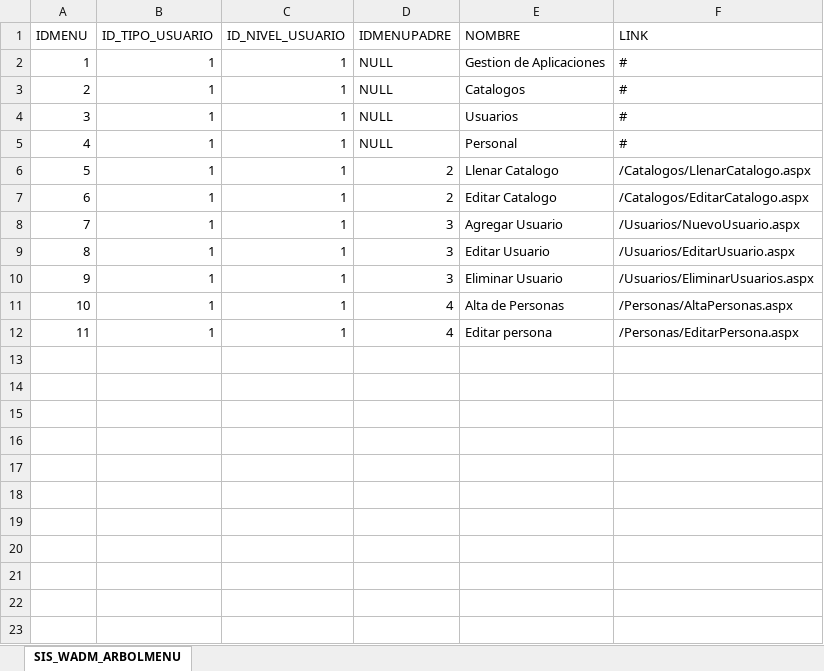
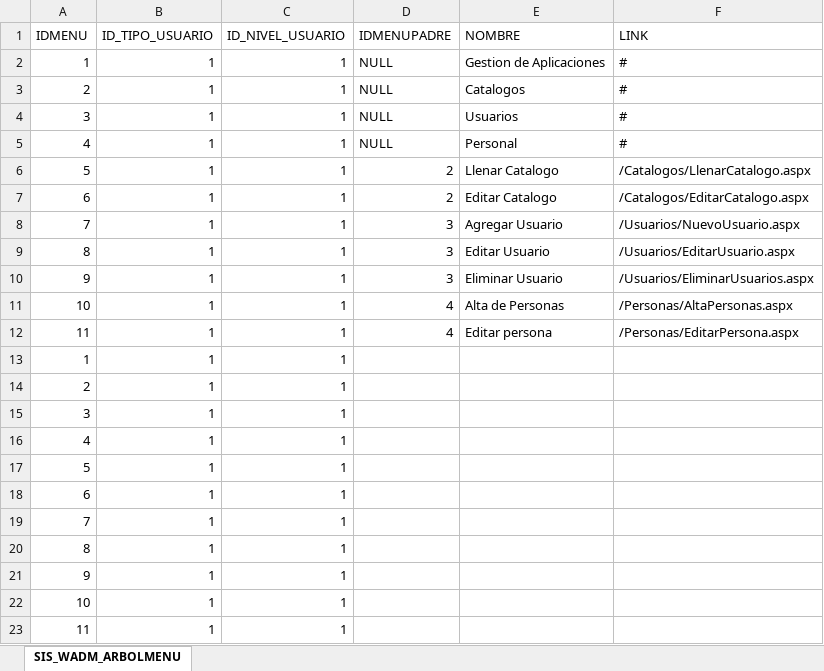
Before and after one commit to SithLordStarkiller/Desarrollo, an Excel workbook: Proyectos Personales/Universidad/Documentacion/Catalogos/Catalogos Web Administrativa/Catalogos Web Administrativa.xlsx, sheet SIS_WADM_ARBOLMENU, drawn as a sheet; values as stored, in another font and other column widths than the file's, no borders; the diff names each change by its address in the sheet, - before the commit and + after, or states it on an @@ line.

```diff
--- a/Proyectos Personales/Universidad/Documentacion/Catalogos/Catalogos Web Administrativa/Catalogos Web Administrativa.xlsx (sheet SIS_WADM_ARBOLMENU)
+++ b/Proyectos Personales/Universidad/Documentacion/Catalogos/Catalogos Web Administrativa/Catalogos Web Administrativa.xlsx (sheet SIS_WADM_ARBOLMENU)
+row 13: 1 | 1 | 1
+row 14: 2 | 1 | 1
+row 15: 3 | 1 | 1
+row 16: 4 | 1 | 1
+row 17: 5 | 1 | 1
+row 18: 6 | 1 | 1
+row 19: 7 | 1 | 1
+row 20: 8 | 1 | 1
+row 21: 9 | 1 | 1
+row 22: 10 | 1 | 1
+row 23: 11 | 1 | 1
```
Also changed, not shown: 22 other files.
